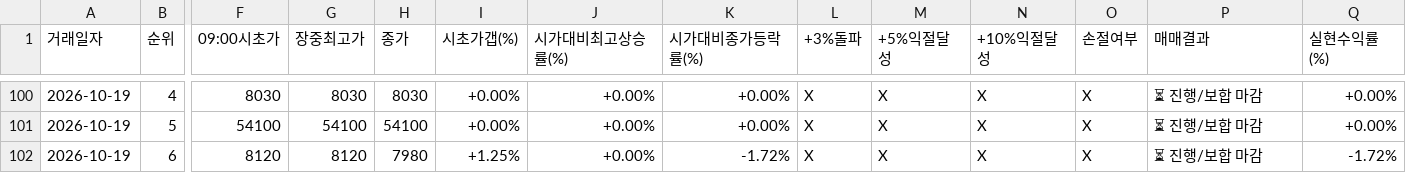
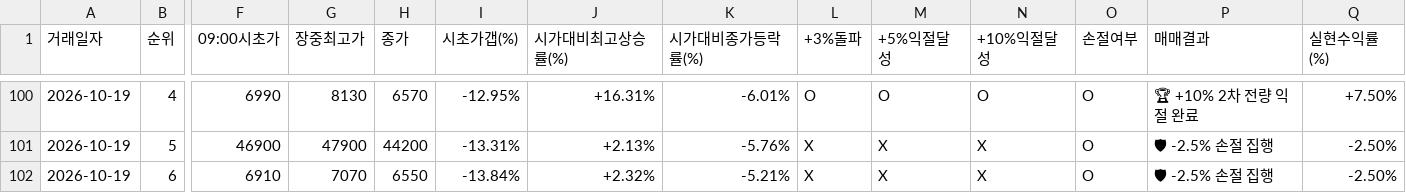
Before and after one commit to donbeoljadwj-ai/donbeolja, a CSV file: daily_performance_ledger.csv, drawn as a sheet; only a part is shown, gaps mark what is left out; the diff covers the shown part only; the diff names each change by its address in the sheet, - before the commit and + after, or states it on an @@ line.

```diff
--- a/daily_performance_ledger.csv
+++ b/daily_performance_ledger.csv
-F100 (09:00시초가): 8030
+F100 (09:00시초가): 6990
-G100 (장중최고가): 8030
+G100 (장중최고가): 8130
-H100 (종가): 8030
+H100 (종가): 6570
-I100 (시초가갭(%)): +0.00%
+I100 (시초가갭(%)): -12.95%
-J100 (시가대비최고상승률(%)): +0.00%
+J100 (시가대비최고상승률(%)): +16.31%
-K100 (시가대비종가등락률(%)): +0.00%
+K100 (시가대비종가등락률(%)): -6.01%
-L100 (+3%돌파): X
+L100 (+3%돌파): O
-M100 (+5%익절달성): X
+M100 (+5%익절달성): O
-N100 (+10%익절달성): X
+N100 (+10%익절달성): O
-O100:O102 (손절여부): X
+O100:O102 (손절여부): O
-P100 (매매결과): ⏳ 진행/보합 마감
+P100 (매매결과): 🏆 +10% 2차 전량 익절 완료
-Q100 (실현수익률(%)): +0.00%
+Q100 (실현수익률(%)): +7.50%
-F101 (09:00시초가): 54100
+F101 (09:00시초가): 46900
-G101 (장중최고가): 54100
+G101 (장중최고가): 47900
-H101 (종가): 54100
+H101 (종가): 44200
-I101 (시초가갭(%)): +0.00%
+I101 (시초가갭(%)): -13.31%
-J101 (시가대비최고상승률(%)): +0.00%
+J101 (시가대비최고상승률(%)): +2.13%
-K101 (시가대비종가등락률(%)): +0.00%
+K101 (시가대비종가등락률(%)): -5.76%
-P101:P102 (매매결과): ⏳ 진행/보합 마감
+P101:P102 (매매결과): 🛡 -2.5% 손절 집행
-Q101 (실현수익률(%)): +0.00%
+Q101 (실현수익률(%)): -2.50%
-F102 (09:00시초가): 8120
+F102 (09:00시초가): 6910
-G102 (장중최고가): 8120
+G102 (장중최고가): 7070
-H102 (종가): 7980
+H102 (종가): 6550
-I102 (시초가갭(%)): +1.25%
+I102 (시초가갭(%)): -13.84%
-J102 (시가대비최고상승률(%)): +0.00%
+J102 (시가대비최고상승률(%)): +2.32%
-K102 (시가대비종가등락률(%)): -1.72%
+K102 (시가대비종가등락률(%)): -5.21%
-Q102 (실현수익률(%)): -1.72%
+Q102 (실현수익률(%)): -2.50%
```
Also changed, not shown: 31 edited cells elsewhere in this file.
